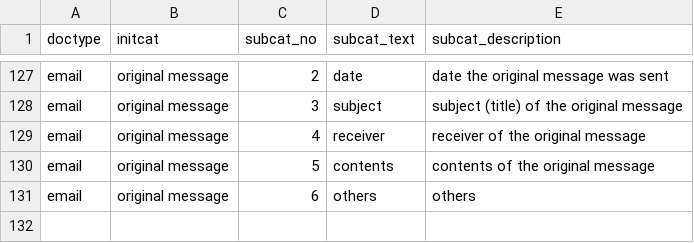
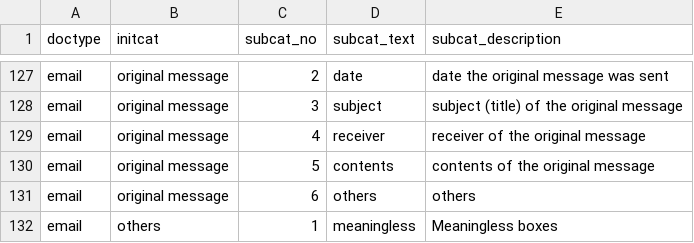
Before and after one commit to kixlab/clova_review_interface, a CSV file: server/db_init/db_init - initsubcat.csv, drawn as a sheet; only a part is shown, gaps mark what is left out.

Commit message:
Edit initcat and initsubcat

```diff
--- a/server/db_init/db_init - initsubcat.csv
+++ b/server/db_init/db_init - initsubcat.csv
@@ -131 +131,2 @@ email,original message,5,contents,contents of the original message
 email,original message,6,others,others
+email,others,1,meaningless,Meaningless boxes
```
Also changed, not shown: server/db_init/db_init - initcat.csv.
